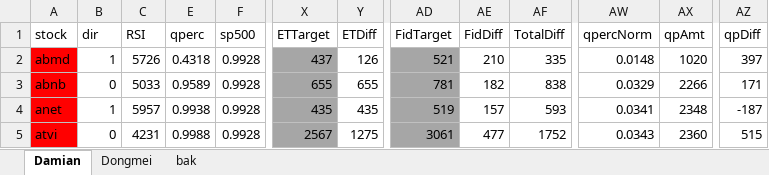
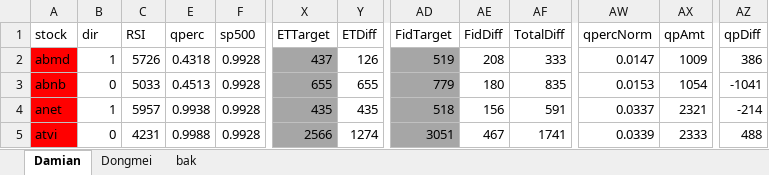
Before and after one commit to damiansp/marketModeling, an Excel workbook: buyStats.xlsx, sheet Damian, drawn as a sheet; only a part is shown, gaps mark what is left out; values as stored, in another font and other column widths than the file's, no borders; conditional formats not drawn; the diff covers the shown part only; the diff names each change by its address in the sheet, - before the commit and + after, or states it on an @@ line.

```diff
--- a/buyStats.xlsx (sheet Damian)
+++ b/buyStats.xlsx (sheet Damian)
-AD2 (FidTarget): 521
+AD2 (FidTarget): 519
-AE2 (FidDiff): 210
+AE2 (FidDiff): 208
-AF2 (TotalDiff): 335
+AF2 (TotalDiff): 333
-AW2 (qpercNorm): 0.0148
+AW2 (qpercNorm): 0.0147
-AX2 (qpAmt): 1020
+AX2 (qpAmt): 1009
-AZ2 (qpDiff): 397
+AZ2 (qpDiff): 386
-E3 (qperc): 0.9589
+E3 (qperc): 0.4513
-AD3 (FidTarget): 781
+AD3 (FidTarget): 779
-AE3 (FidDiff): 182
+AE3 (FidDiff): 180
-AF3 (TotalDiff): 838
+AF3 (TotalDiff): 835
-AW3 (qpercNorm): 0.0329
+AW3 (qpercNorm): 0.0153
-AX3 (qpAmt): 2266
+AX3 (qpAmt): 1054
-AZ3 (qpDiff): 171
+AZ3 (qpDiff): -1041
-AD4 (FidTarget): 519
+AD4 (FidTarget): 518
-AE4 (FidDiff): 157
+AE4 (FidDiff): 156
-AF4 (TotalDiff): 593
+AF4 (TotalDiff): 591
-AW4 (qpercNorm): 0.0341
+AW4 (qpercNorm): 0.0337
-AX4 (qpAmt): 2348
+AX4 (qpAmt): 2321
-AZ4 (qpDiff): -187
+AZ4 (qpDiff): -214
-X5 (ETTarget): 2567
+X5 (ETTarget): 2566
-Y5 (ETDiff): 1275
+Y5 (ETDiff): 1274
-AD5 (FidTarget): 3061
+AD5 (FidTarget): 3051
-AE5 (FidDiff): 477
+AE5 (FidDiff): 467
-AF5 (TotalDiff): 1752
+AF5 (TotalDiff): 1741
-AW5 (qpercNorm): 0.0343
+AW5 (qpercNorm): 0.0339
-AX5 (qpAmt): 2360
+AX5 (qpAmt): 2333
-AZ5 (qpDiff): 515
+AZ5 (qpDiff): 488
```
Also changed, not shown: 328 edited cells elsewhere in this sheet, sheet Dongmei, 24 other files.
